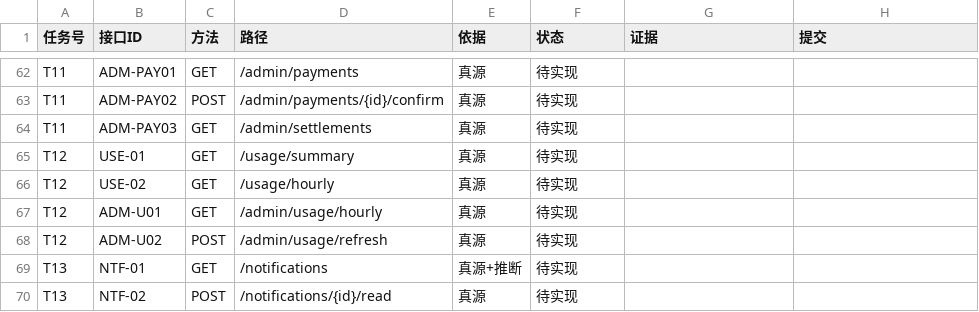
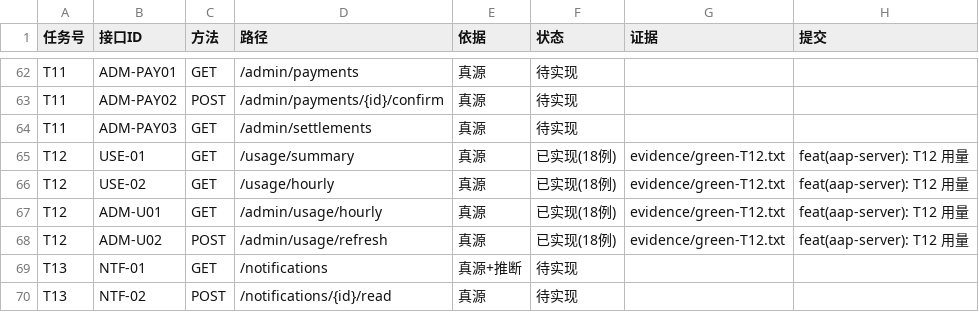
Before and after one commit to hioas/hioas-aap-001, a CSV file: .agents/state/aap-server-feature-status.csv, drawn as a sheet; only a part is shown, gaps mark what is left out.

Commit message:
feat(aap-server): T12 用量（USE-01/02、ADM-U01/02，T12 18 例全绿）
- 新增 usage 模块：UsageMetrics（比率/单价/环比/差异率纯函数）、UsageService（超集聚合 + 分页下钻 +
  日志源 UPSERT/游标/审计）、UsageViews（usage-summary / usage-hourly-bucket / usage-refresh-result 契约对齐）、
  UsageController（USE-01/02）、AdminUsageController（ADM-U01/02）、V4__usage_sequences.sql
- 用例 18 例：UsageContractTest 11（契约 + 权限 + 跨供应商隔离 + AC-43/44/45 幂等聚合）、
  UsageMetricsTest 6（分母 0 / 基期缺失 / 报价缺失等边界）、UsageRefreshDegradedTest 1（源未配置 → E-1801 降级不写数据）
- 红→绿：evidence/red-T12.txt（18 例编译期红基线，UsageMetrics 未实现）→ evidence/green-T12.txt（18/18）
- 全量两轮（串行，防 flaky）：green-T12-full-run1/run2.txt —— 139 例、两轮一致；
  唯一红为覆盖门禁 EndpointCoverageTest（未注册 45 → 41，**属设计**：门禁要求 90/90 才绿），
  覆盖进度 90 / 49 已注册 / 41 未注册，T12 = 4/4（工作台首页 /api/v1/usage/summary 404 已解除）
- 关键踩坑：PostgreSQL sum(bigint) 返回 numeric → rs.getObject(...,Long.class) 抛
  「conversion to class java.lang.Long from numeric not supported」，HTTP 层表现为 500 E-2001；
  规则：聚合 SQL 的 sum() 一律显式 ::bigint（金额保持 numeric）
- 偏差与待拍板（详见 .agents/state/aap-server-tdd-state.md R10）：
  D-API-03（field-level 文档写 {list}，按清单/客户端真源实现 {items}）、
  D-API-04（成本构成 input/output 无口径 → null）、D-API-05（AC-45 的 PARTIAL_CACHE 不在冻结枚举 → 按 schema 实现）、
  D-API-06（差异率基准 = 最近一条 APPROVED 报价加权）、D-USAGE-01（真实 new-api 日志源未接入 → mock 适配器 + E-1801）、
  D-USAGE-02（缺省窗口/环比/降级标记口径）
- 一并纳入上轮遗漏：EndpointCoverageTest.java 上一条提交（f3e42d6）消息声称新增但实际未 add（工作区未跟踪），
  本轮把它纳入版本控制，覆盖门禁与 coverage-report.json 才真正可复现

```diff
--- a/.agents/state/aap-server-feature-status.csv
+++ b/.agents/state/aap-server-feature-status.csv
@@ -64,6 +64,6 @@ T11,ADM-PAY02,POST,/admin/payments/{id}/confirm,真源,待实现,,
 T11,ADM-PAY03,GET,/admin/settlements,真源,待实现,,
-T12,USE-01,GET,/usage/summary,真源,待实现,,
-T12,USE-02,GET,/usage/hourly,真源,待实现,,
-T12,ADM-U01,GET,/admin/usage/hourly,真源,待实现,,
-T12,ADM-U02,POST,/admin/usage/refresh,真源,待实现,,
+T12,USE-01,GET,/usage/summary,真源,已实现(18例),evidence/green-T12.txt,feat(aap-server): T12 用量
+T12,USE-02,GET,/usage/hourly,真源,已实现(18例),evidence/green-T12.txt,feat(aap-server): T12 用量
+T12,ADM-U01,GET,/admin/usage/hourly,真源,已实现(18例),evidence/green-T12.txt,feat(aap-server): T12 用量
+T12,ADM-U02,POST,/admin/usage/refresh,真源,已实现(18例),evidence/green-T12.txt,feat(aap-server): T12 用量
 T13,NTF-01,GET,/notifications,真源+推断,待实现,,
```
Also changed, not shown: 20 other files.
